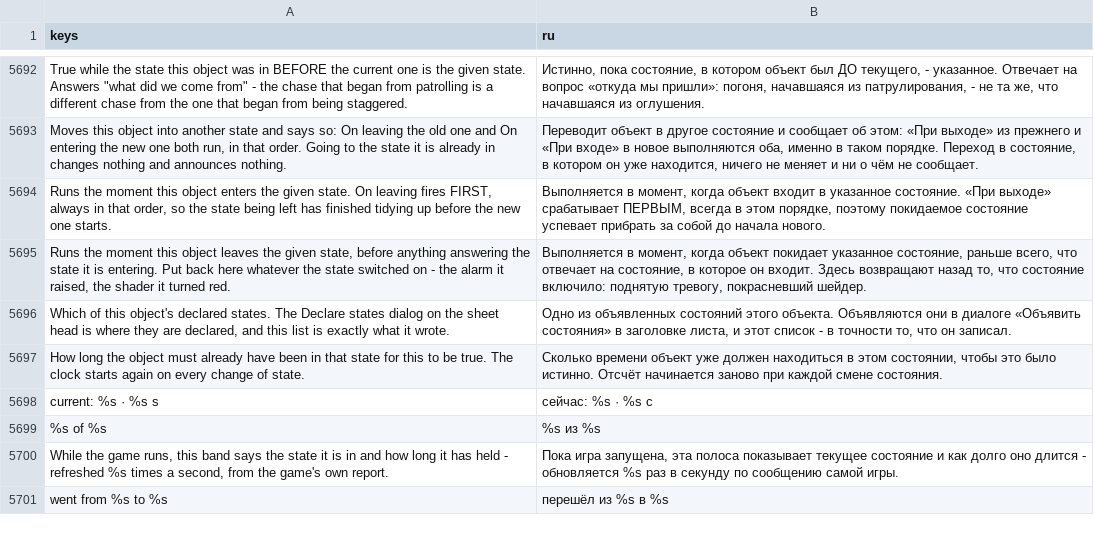
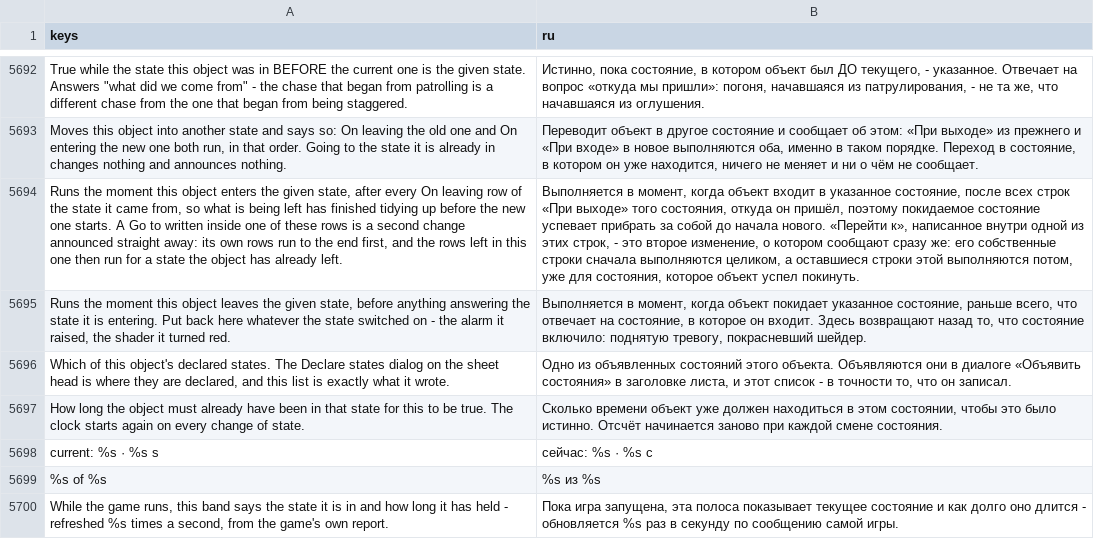
Before and after one commit to SalmanShhh/Godot-EventSheet-Visual-Scripting, a CSV file: addons/eventsheet/translations/ru.csv, drawn as a sheet; only a part is shown, gaps mark what is left out; the shorter side is filled out with more unchanged rows; the diff names each change by its address in the sheet, - before the commit and + after, or states it on an @@ line.

Commit message:
fix(states): a change started from inside a change is stated, and pinned by running it
The state setter announces as it assigns, so a Go to written under On
entering is a second change that happens immediately: its own
leaving-then-entering rows run to the end, and only then do the first
row's remaining rows resume - by which time the object is somewhere
else. Four surfaces said 'leaving fires first, always' with no
qualifier. They now say what happens, the guide draws the order out, and
object_state_test builds the emitted machine, loads it and moves it, so
the order is pinned by observation.

```diff
--- a/addons/eventsheet/translations/ru.csv
+++ b/addons/eventsheet/translations/ru.csv
-A5694 (keys): …the given state. On leaving fires FIRST, always in that order, so the state being left has finished tidying up before the new one starts.
+A5694 (keys): …the given state, after every On leaving row of the state it came from, so what is being left has finished tidying up before the new one starts. A Go to written inside one of these rows is a second change announced straight away: its own rows run to the end first, and the rows left in this one then run for a state the object has already left.
-B5694 (ru): …в указанное состояние. «При выходе» срабатывает ПЕРВЫМ, всегда в этом порядке, поэтому покидаемое состояние успевает прибрать за собой до начала нового.
+B5694 (ru): …в указанное состояние, после всех строк «При выходе» того состояния, откуда он пришёл, поэтому покидаемое состояние успевает прибрать за собой до начала нового. «Перейти к», написанное внутри одной из этих строк, - это второе изменение, о котором сообщают сразу же: его собственные строки сначала выполняются целиком, а оставшиеся строки этой выполняются потом, уже для состояния, которое объект успел покинуть.
```
Also changed, not shown: addons/eventsheet/translations/de.csv, addons/eventsheet/translations/fr.csv, 10 other files.
